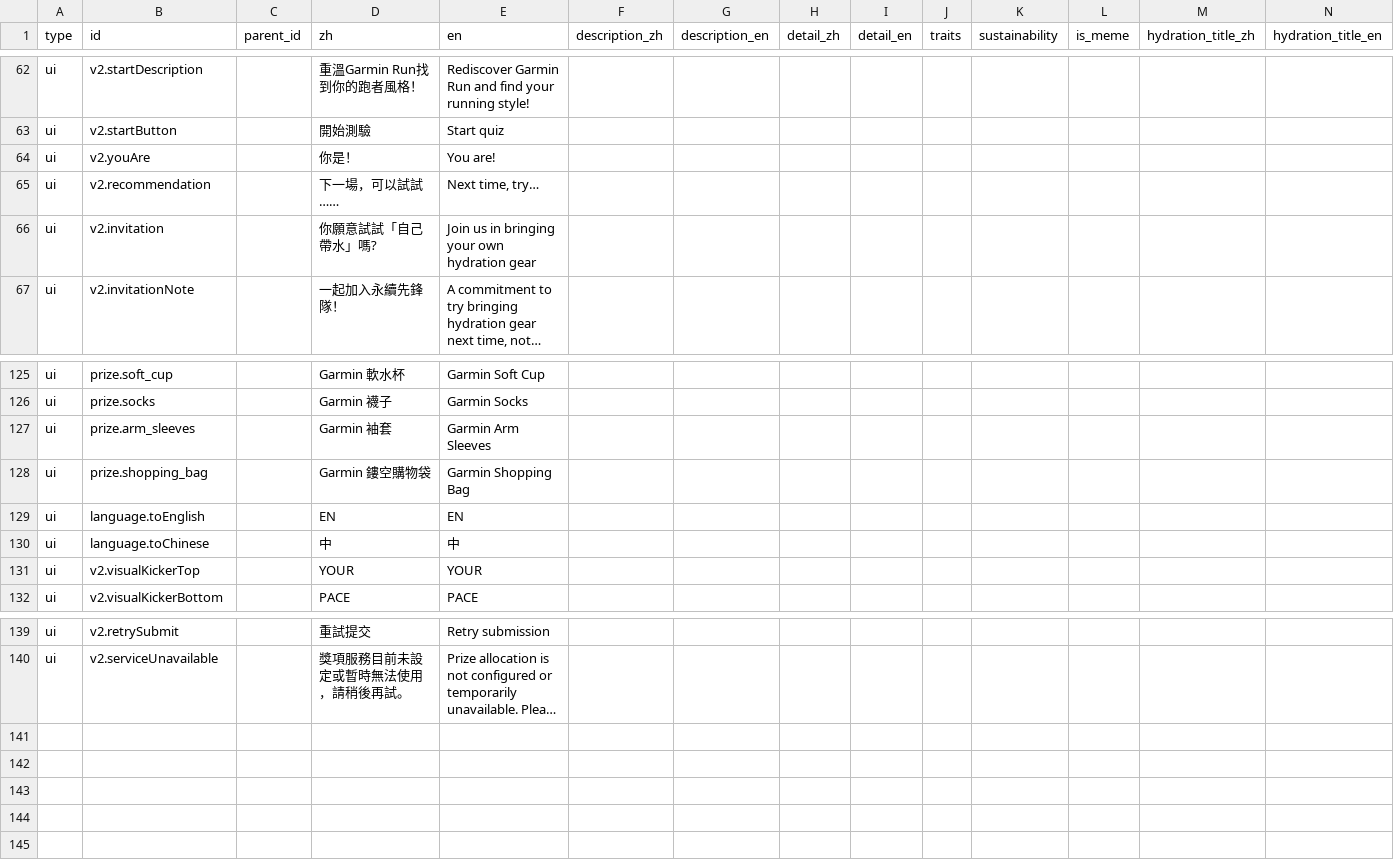
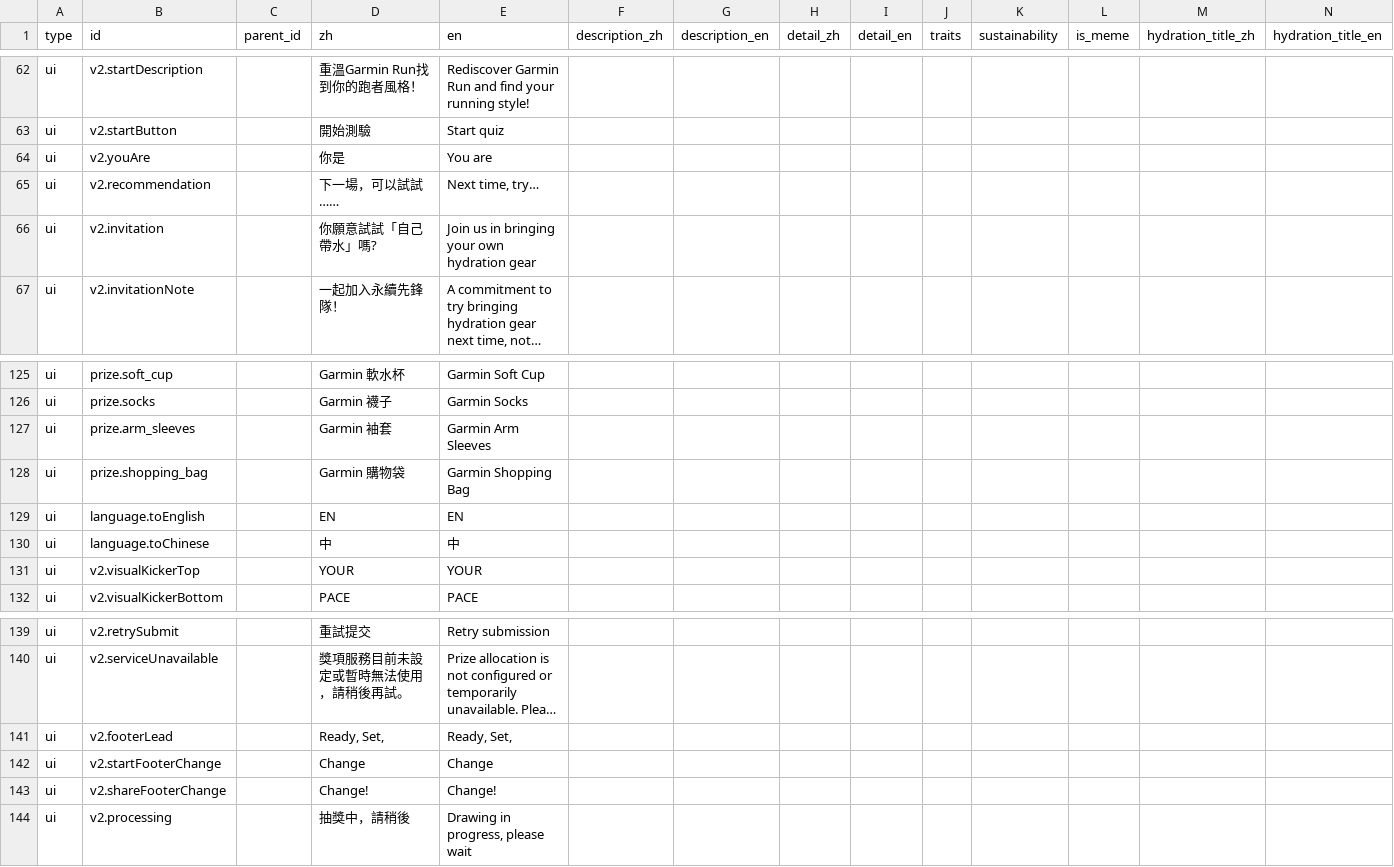
Before and after one commit to Yi-Cheng-Lin-ntu/GarminRunYourRunningGear, a CSV file: content.csv, drawn as a sheet; only a part is shown, gaps mark what is left out; long unchanged cells end in …; rows hold the shown columns only; the diff names each change by its address in the sheet, - before the commit and + after, or states it on an @@ line.

```diff
--- a/content.csv
+++ b/content.csv
-D64 (zh): 你是！
+D64 (zh): 你是
-E64 (en): You are!
+E64 (en): You are
-D128 (zh): Garmin 鏤空購物袋
+D128 (zh): Garmin 購物袋
+row 141: ui | v2.footerLead |  | Ready, Set, | Ready, Set,
+row 142: ui | v2.startFooterChange |  | Change | Change
+row 143: ui | v2.shareFooterChange |  | Change! | Change!
+row 144: ui | v2.processing |  | 抽獎中，請稍後 | Drawing in progress, please wait
```
Also changed, not shown: 2 other files.
